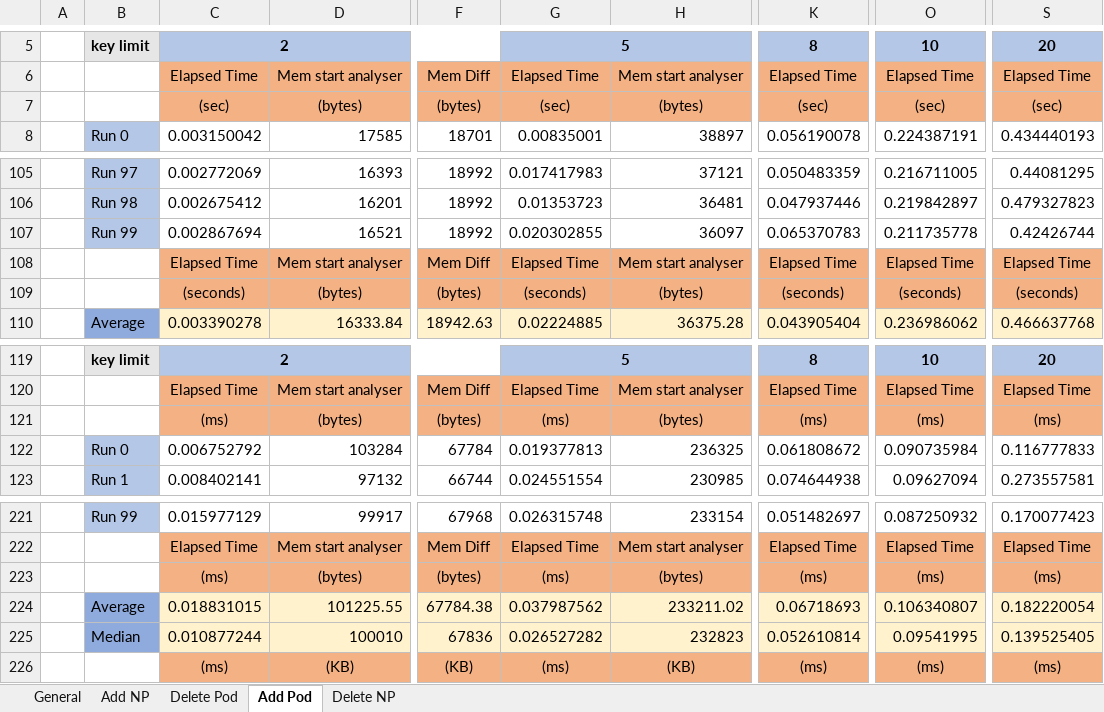
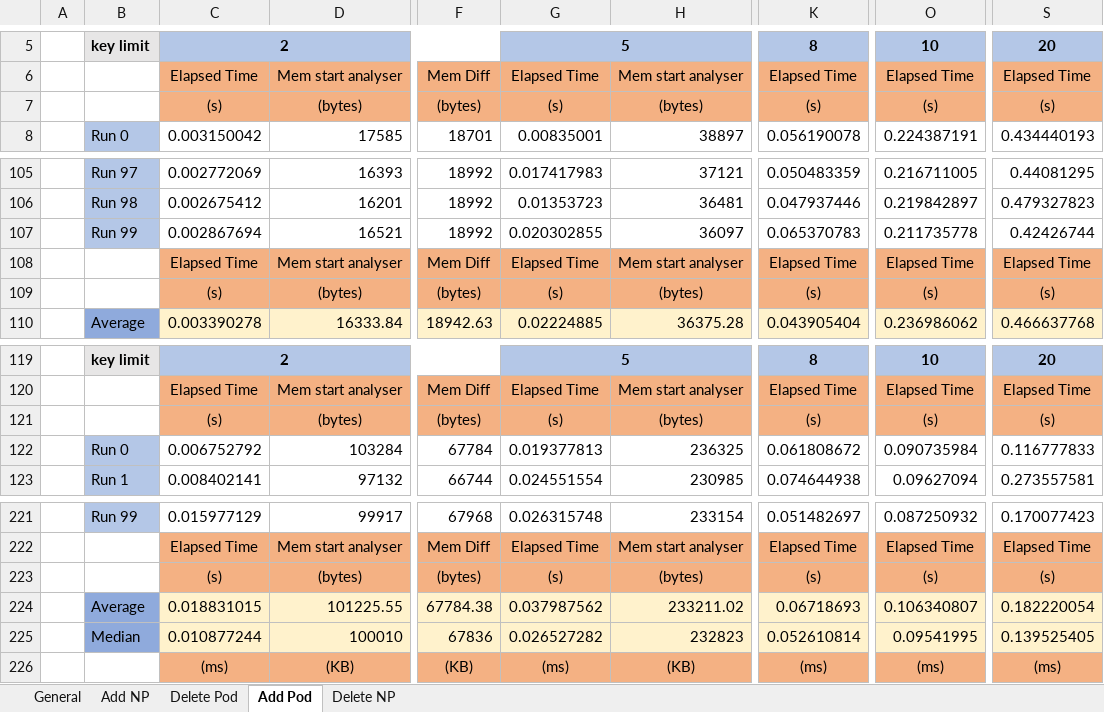
Before and after one commit to k8-scalar/incremental_policy_verification, an Excel workbook: Jasper Files/data experiment1/comparison-events.xlsx, sheet Add Pod, drawn as a sheet; only a part is shown, gaps mark what is left out; values as stored, in another font and other column widths than the file's, no borders; charts and pictures not drawn; the diff names each change by its address in the sheet, - before the commit and + after, or states it on an @@ line.

```diff
--- a/Jasper Files/data experiment1/comparison-events.xlsx (sheet Add Pod)
+++ b/Jasper Files/data experiment1/comparison-events.xlsx (sheet Add Pod)
-C7: (sec)
+C7: (s)
-G7: (sec)
+G7: (s)
-K7: (sec)
+K7: (s)
-O7: (sec)
+O7: (s)
-S7: (sec)
+S7: (s)
-C109: (seconds)
+C109: (s)
-G109: (seconds)
+G109: (s)
-K109: (seconds)
+K109: (s)
-O109: (seconds)
+O109: (s)
-S109: (seconds)
+S109: (s)
-C121: (ms)
+C121: (s)
-G121: (ms)
+G121: (s)
-K121: (ms)
+K121: (s)
-O121: (ms)
+O121: (s)
-S121: (ms)
+S121: (s)
-C223: (ms)
+C223: (s)
-G223: (ms)
+G223: (s)
-K223: (ms)
+K223: (s)
-O223: (ms)
+O223: (s)
-S223: (ms)
+S223: (s)
```
Also changed, not shown: sheet Delete Pod, sheet Delete NP, sheet Add NP, Jasper Files/data experiment2/event analyse data/conflict-detection.xlsx, Jasper Files/data experiment2/watcher startup data/startup-times.xlsx, 34 other files.
